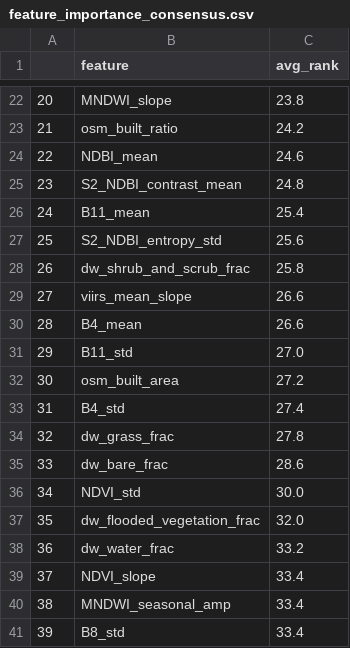
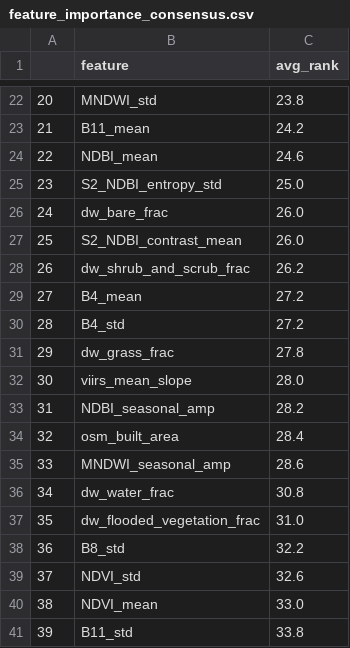
Before and after one commit to jxlianbr/thesis-shrinkin-villages, a CSV file: classification/outputs_aza/tables/feature_importance_consensus.csv, drawn as a sheet; only a part is shown, gaps mark what is left out; the diff covers the shown part only.

```diff
--- a/classification/outputs_aza/tables/feature_importance_consensus.csv
+++ b/classification/outputs_aza/tables/feature_importance_consensus.csv
@@ -22,20 +22,20 @@
-20,MNDWI_slope,23.8
-21,osm_built_ratio,24.2
+20,MNDWI_std,23.8
+21,B11_mean,24.2
 22,NDBI_mean,24.6
-23,S2_NDBI_contrast_mean,24.8
-24,B11_mean,25.4
-25,S2_NDBI_entropy_std,25.6
-26,dw_shrub_and_scrub_frac,25.8
-27,viirs_mean_slope,26.6
-28,B4_mean,26.6
-29,B11_std,27.0
-30,osm_built_area,27.2
-31,B4_std,27.4
-32,dw_grass_frac,27.8
-33,dw_bare_frac,28.6
-34,NDVI_std,30.0
-35,dw_flooded_vegetation_frac,32.0
-36,dw_water_frac,33.2
-37,NDVI_slope,33.4
-38,MNDWI_seasonal_amp,33.4
-39,B8_std,33.4
+23,S2_NDBI_entropy_std,25.0
+24,dw_bare_frac,26.0
+25,S2_NDBI_contrast_mean,26.0
+26,dw_shrub_and_scrub_frac,26.2
+27,B4_mean,27.2
+28,B4_std,27.2
+29,dw_grass_frac,27.8
+30,viirs_mean_slope,28.0
+31,NDBI_seasonal_amp,28.2
+32,osm_built_area,28.4
+33,MNDWI_seasonal_amp,28.6
+34,dw_water_frac,30.8
+35,dw_flooded_vegetation_frac,31.0
+36,B8_std,32.2
+37,NDVI_std,32.6
+38,NDVI_mean,33.0
+39,B11_std,33.8
```
Also changed, not shown: 44 edited cells elsewhere in this file, 28 other files.
